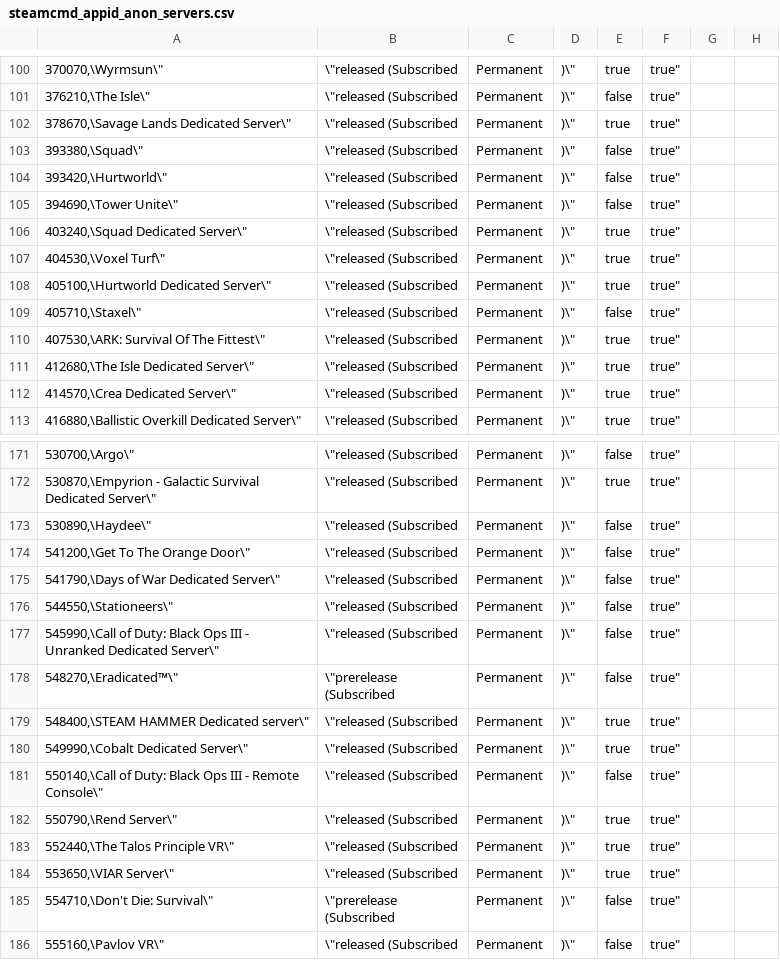
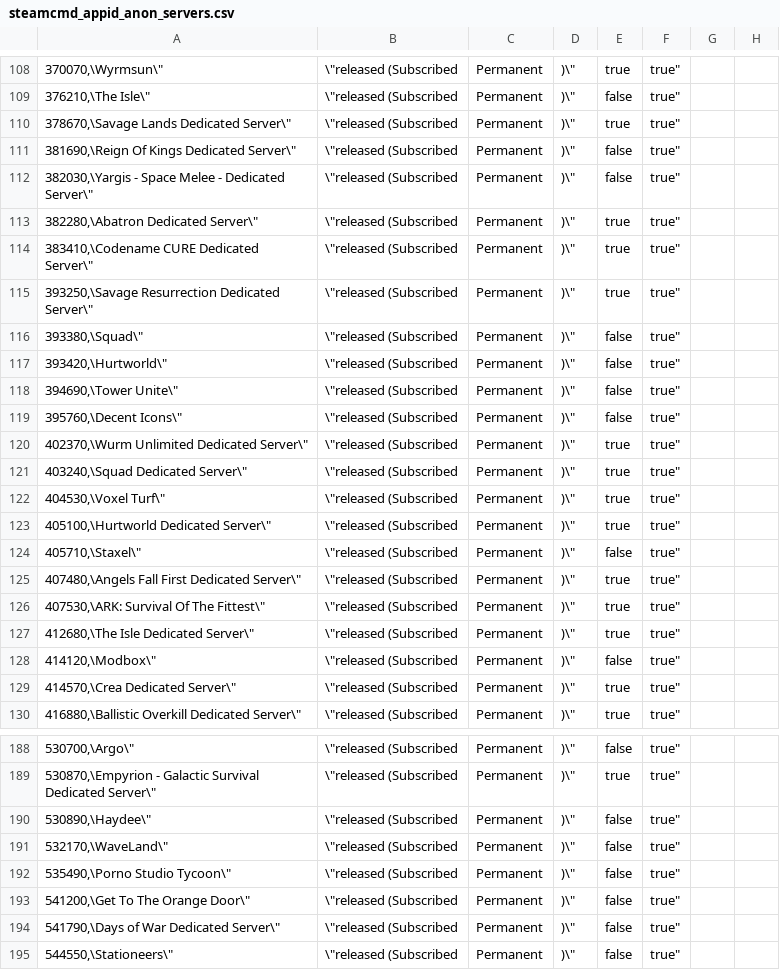
Before and after one commit to Bourne-ID/SteamCMD-AppID-List, a CSV file: steamcmd_appid_anon_servers.csv, drawn as a sheet; only a part is shown, gaps mark what is left out; the shorter side is filled out with more unchanged rows; the diff covers the shown part only.

```diff
--- a/steamcmd_appid_anon_servers.csv
+++ b/steamcmd_appid_anon_servers.csv
@@ -102,2 +110,7 @@
 "378670,\"Savage Lands Dedicated Server\",\"released (Subscribed,Permanent,)\",true,true"
+"381690,\"Reign Of Kings Dedicated Server\",\"released (Subscribed,Permanent,)\",false,true"
+"382030,\"Yargis - Space Melee - Dedicated Server\",\"released (Subscribed,Permanent,)\",false,true"
+"382280,\"Abatron Dedicated Server\",\"released (Subscribed,Permanent,)\",true,true"
+"383410,\"Codename CURE Dedicated Server\",\"released (Subscribed,Permanent,)\",true,true"
+"393250,\"Savage Resurrection Dedicated Server\",\"released (Subscribed,Permanent,)\",true,true"
 "393380,\"Squad\",\"released (Subscribed,Permanent,)\",false,true"
@@ -105,2 +118,4 @@
 "394690,\"Tower Unite\",\"released (Subscribed,Permanent,)\",false,true"
+"395760,\"Decent Icons\",\"released (Subscribed,Permanent,)\",false,true"
+"402370,\"Wurm Unlimited Dedicated Server\",\"released (Subscribed,Permanent,)\",true,true"
 "403240,\"Squad Dedicated Server\",\"released (Subscribed,Permanent,)\",true,true"
@@ -109,4 +124,6 @@
 "405710,\"Staxel\",\"released (Subscribed,Permanent,)\",false,true"
+"407480,\"Angels Fall First Dedicated Server\",\"released (Subscribed,Permanent,)\",true,true"
 "407530,\"ARK: Survival Of The Fittest\",\"released (Subscribed,Permanent,)\",true,true"
 "412680,\"The Isle Dedicated Server\",\"released (Subscribed,Permanent,)\",true,true"
+"414120,\"Modbox\",\"released (Subscribed,Permanent,)\",false,true"
 "414570,\"Crea Dedicated Server\",\"released (Subscribed,Permanent,)\",true,true"
@@ -173,2 +190,4 @@
 "530890,\"Haydee\",\"released (Subscribed,Permanent,)\",false,true"
+"532170,\"WaveLand\",\"released (Subscribed,Permanent,)\",false,true"
+"535490,\"Porno Studio Tycoon\",\"released (Subscribed,Permanent,)\",false,true"
 "541200,\"Get To The Orange Door\",\"released (Subscribed,Permanent,)\",false,true"
```
Also changed, not shown: 21 added rows elsewhere in this file, 6 other files.
